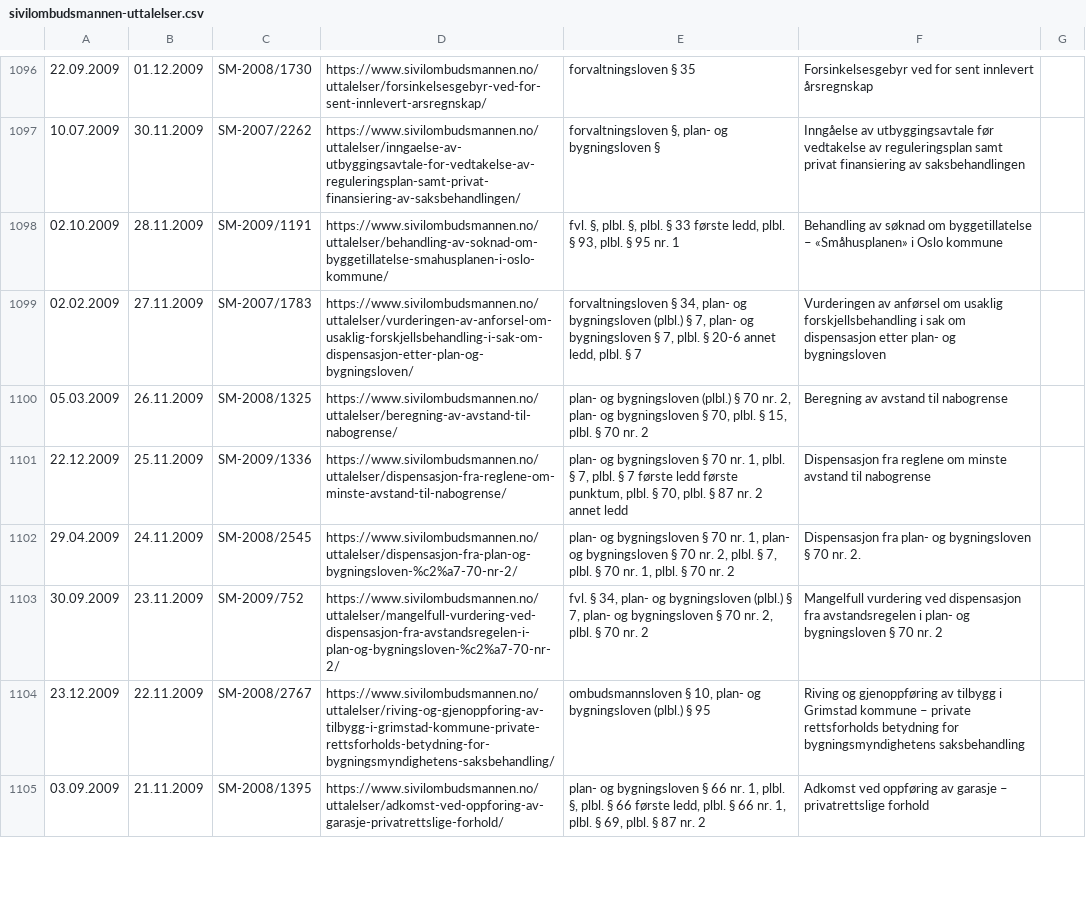
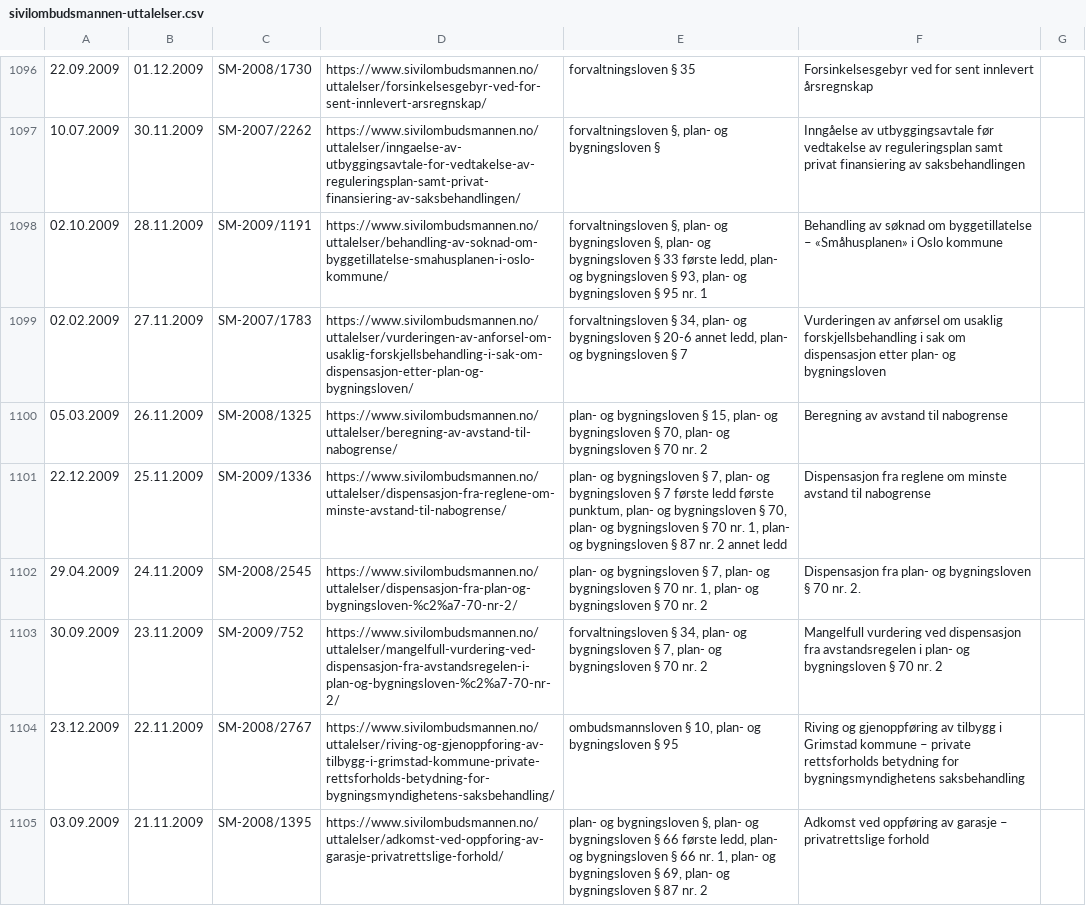
Before and after one commit to HNygard/sivilombudet-uttalelser, a CSV file: sivilombudsmannen-uttalelser.csv, drawn as a sheet; only a part is shown, gaps mark what is left out; the diff covers the shown part only; the diff names each change by its address in the sheet, - before the commit and + after, or states it on an @@ line.

```diff
--- a/sivilombudsmannen-uttalelser.csv
+++ b/sivilombudsmannen-uttalelser.csv
-E1098: fvl. §, plbl. §, plbl. § 33 første ledd, plbl. § 93, plbl. § 95…
+E1098: forvaltningsloven §, plan- og bygningsloven §, plan- og bygningsloven § 33 første ledd, plan- og bygningsloven § 93, plan- og bygningsloven § 95…
-E1099: …og bygningsloven (plbl.) § 7, plan- og bygningsloven § 7, plbl. § 20-6 annet ledd, plbl. § 7
+E1099: …og bygningsloven § 20-6 annet ledd, plan- og bygningsloven § 7
-E1100: …og bygningsloven (plbl.) § 70 nr. 2, plan- og bygningsloven § 70, plbl. § 15, plbl. § 70…
+E1100: …og bygningsloven § 15, plan- og bygningsloven § 70, plan- og bygningsloven § 70…
-E1101: …bygningsloven § 70 nr. 1, plbl. § 7, plbl. § 7 første ledd første punktum, plbl. § 70, plbl. § 87…
+E1101: …bygningsloven § 7, plan- og bygningsloven § 7 første ledd første punktum, plan- og bygningsloven § 70, plan- og bygningsloven § 70 nr. 1, plan- og bygningsloven § 87…
-E1102: …bygningsloven § 70 nr. 1, plan- og bygningsloven § 70 nr. 2, plbl. § 7, plbl. § 70 nr. 1, plbl. § 70…
+E1102: …bygningsloven § 7, plan- og bygningsloven § 70 nr. 1, plan- og bygningsloven § 70…
-E1103: fvl. § 34, plan- og bygningsloven (plbl.) § 7, plan- og bygningsloven § 70 nr. 2, plbl. § 70…
+E1103: forvaltningsloven § 34, plan- og bygningsloven § 7, plan- og bygningsloven § 70…
-E1104: …og bygningsloven (plbl.) § 95
+E1104: …og bygningsloven § 95
-E1105: …og bygningsloven § 66 nr. 1, plbl. §, plbl. § 66 første ledd, plbl. § 66 nr. 1, plbl. § 69, plbl. § 87…
+E1105: …og bygningsloven §, plan- og bygningsloven § 66 første ledd, plan- og bygningsloven § 66 nr. 1, plan- og bygningsloven § 69, plan- og bygningsloven § 87…
```
Also changed, not shown: 182 edited cells elsewhere in this file, 3 other files.
